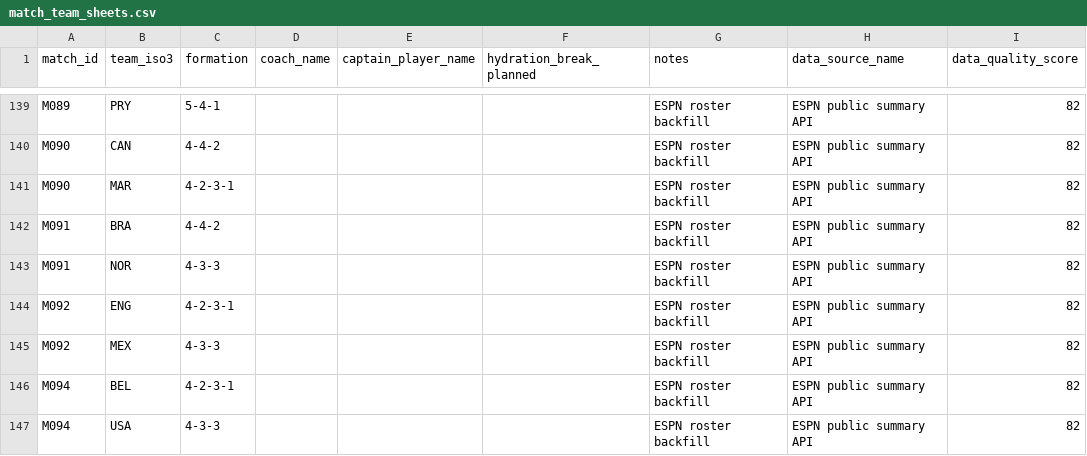
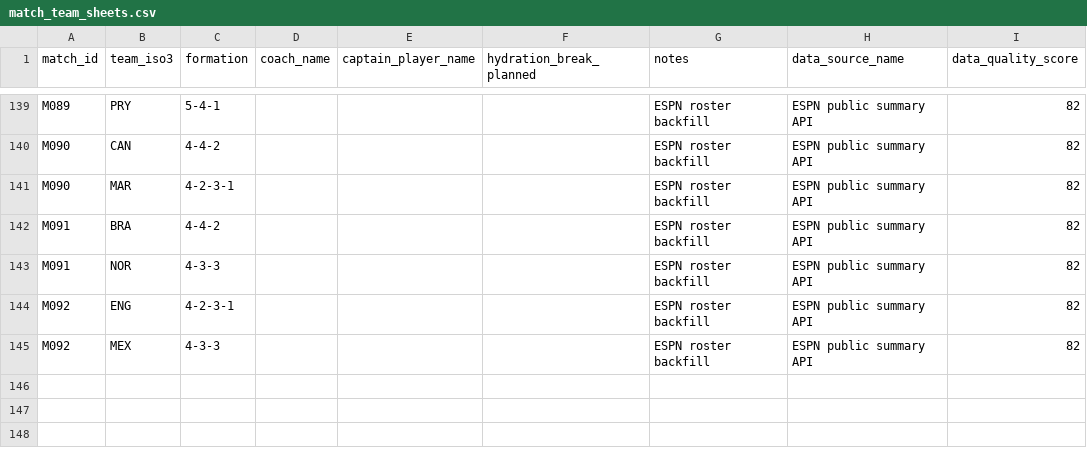
Before and after one commit to sgoersdorf-design/the-weather-cup-2026, a CSV file: data/match_team_sheets.csv, drawn as a sheet; only a part is shown, gaps mark what is left out.

```diff
--- a/data/match_team_sheets.csv
+++ b/data/match_team_sheets.csv
@@ -145,3 +145 @@ M092,ENG,4-2-3-1,,,,ESPN roster backfill,ESPN public summary API,82
 M092,MEX,4-3-3,,,,ESPN roster backfill,ESPN public summary API,82
-M094,BEL,4-2-3-1,,,,ESPN roster backfill,ESPN public summary API,82
-M094,USA,4-3-3,,,,ESPN roster backfill,ESPN public summary API,82
```
Also changed, not shown: data/full_schedule_openfootball.csv, data/match_events.csv, 9 other files.
